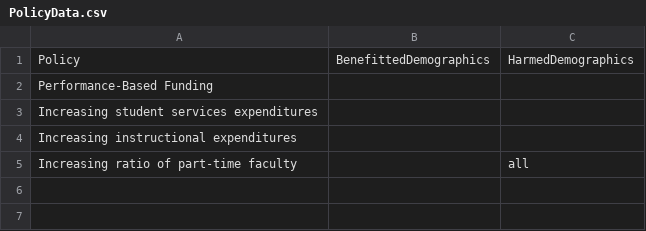
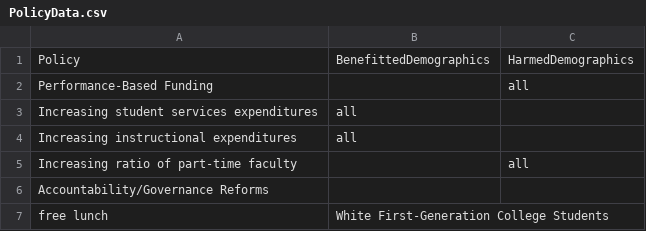
Before and after one commit to matthew-boisvert/Grad-Rate-Predictor, a CSV file: PolicyData.csv, drawn as a sheet.

```diff
--- a/PolicyData.csv
+++ b/PolicyData.csv
@@ -1,5 +1,7 @@
 Policy,BenefittedDemographics,HarmedDemographics
-Performance-Based Funding,,
-Increasing student services expenditures,,
-Increasing instructional expenditures,,
+Performance-Based Funding,,all
+Increasing student services expenditures,all,
+Increasing instructional expenditures,all,
 Increasing ratio of part-time faculty,,all
+Accountability/Governance Reforms,,
+free lunch,White First-Generation College Students,
```
Also changed, not shown: 12 other files.
